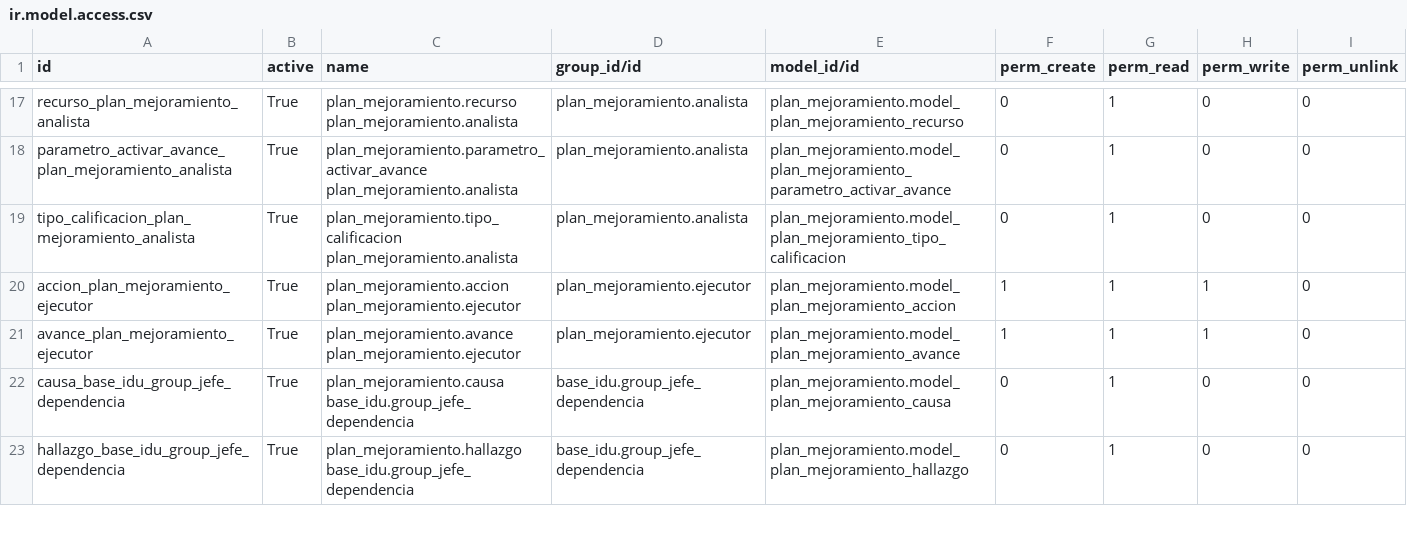
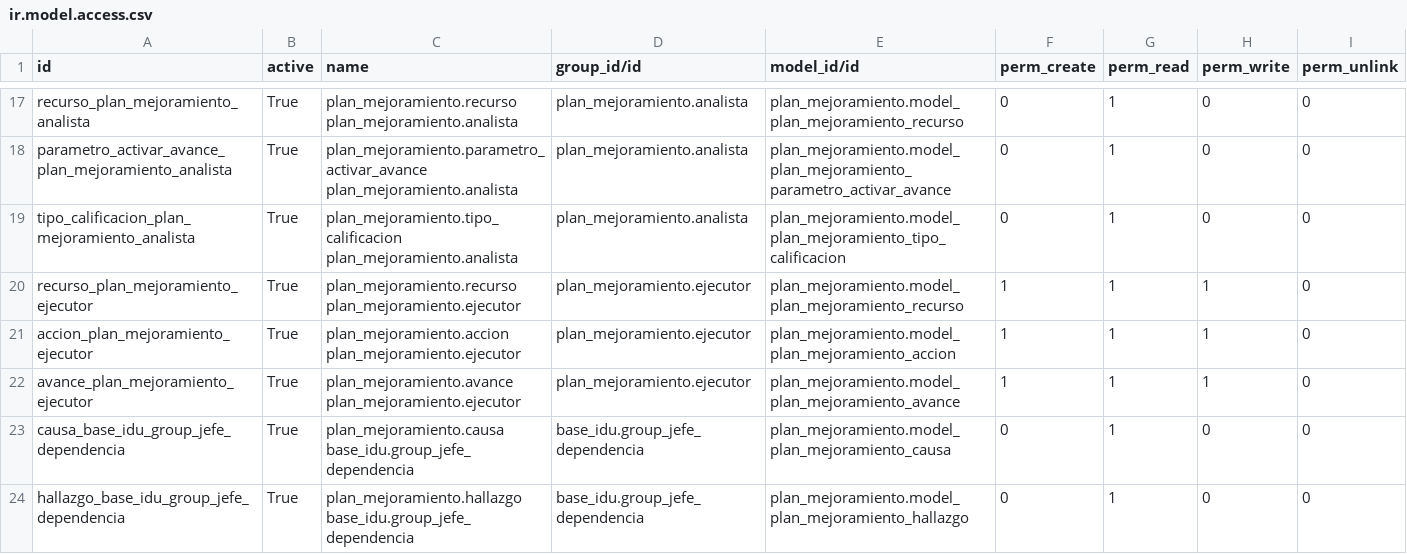
Before and after one commit to jjvargass/mspi-software, a CSV file: src/plan_mejoramiento/security/ir.model.access.csv, drawn as a sheet; only a part is shown, gaps mark what is left out; the diff names each change by its address in the sheet, - before the commit and + after, or states it on an @@ line.

Commit message:
permitir al ejecutor crear causas

```diff
--- a/src/plan_mejoramiento/security/ir.model.access.csv
+++ b/src/plan_mejoramiento/security/ir.model.access.csv
+row 20: recurso_plan_mejoramiento_ejecutor | True | plan_mejoramiento.recurso plan_mejoramiento.ejecutor | plan_mejoramiento.ejecutor | plan_mejoramiento.model_plan_mejoramiento_recurso | 1 | 1 | 1 | 0
```
Also changed, not shown: src/plan_mejoramiento/data/template/plan_mejoramiento_security.csv.
